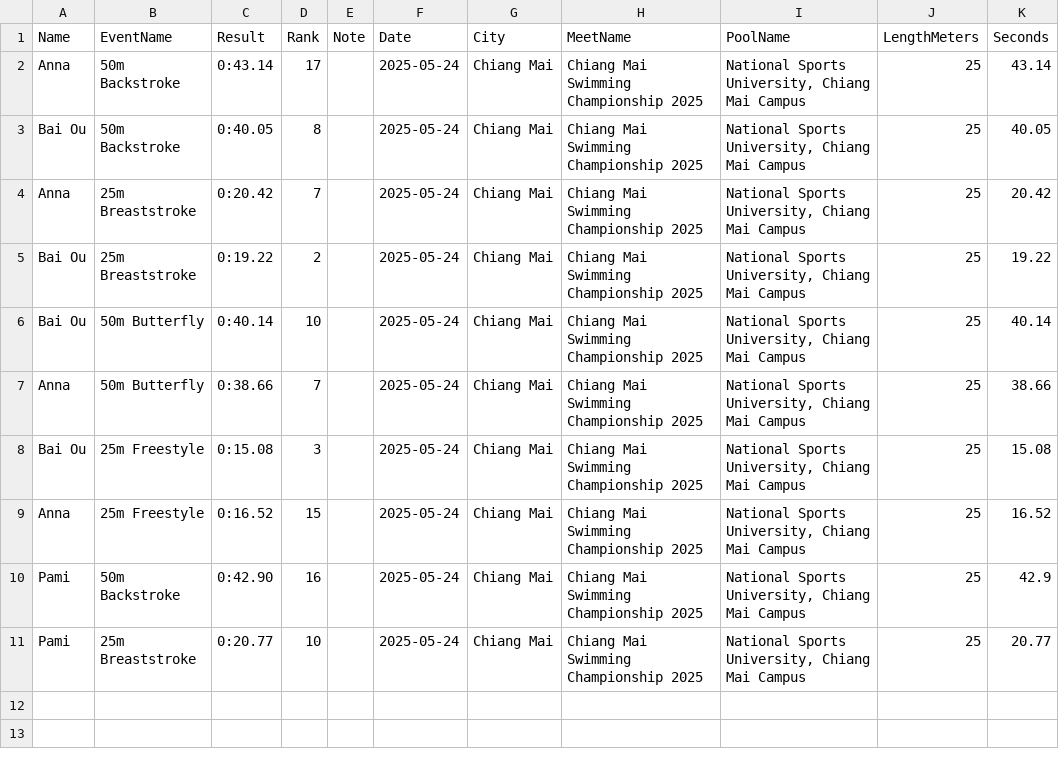
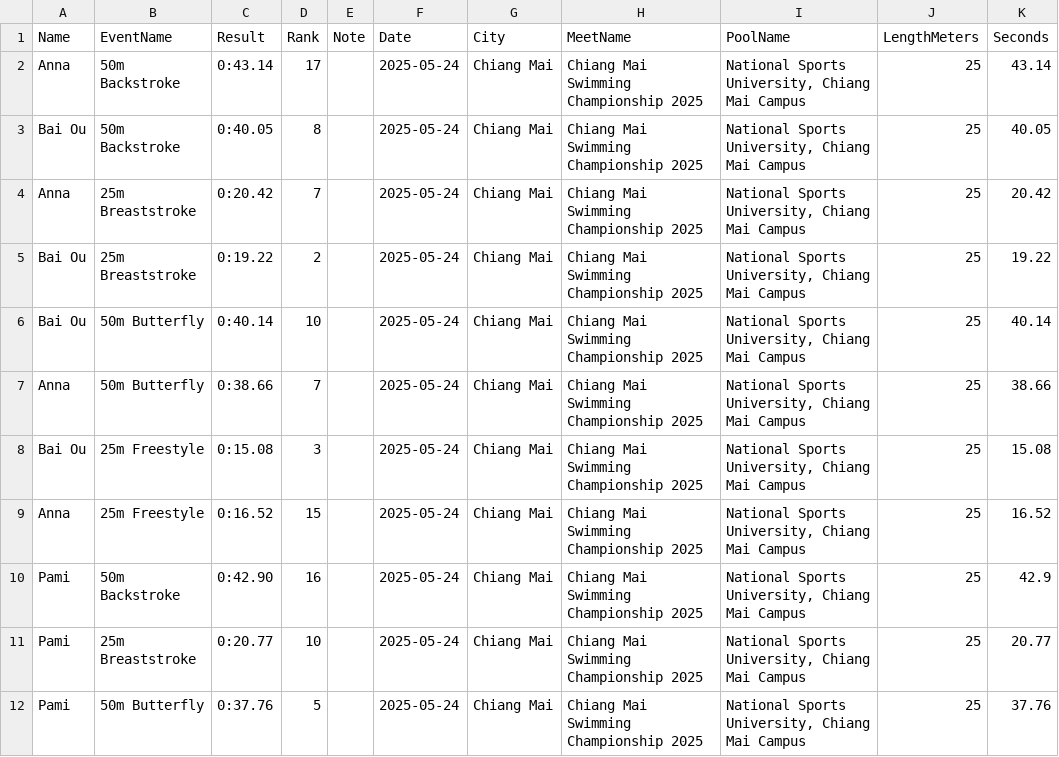
Before and after one commit to smallworldll/swim-results-viewer, a CSV file: meets/2025-05-24_Chiang Mai_National Sports University, Chiang Mai Campus/results.csv, drawn as a sheet; the diff names each change by its address in the sheet, - before the commit and + after, or states it on an @@ line.

Commit message:
Save results for 2025-05-24_Chiang Mai_National Sports University, Chiang Mai Campus

```diff
--- a/meets/2025-05-24_Chiang Mai_National Sports University, Chiang Mai Campus/results.csv
+++ b/meets/2025-05-24_Chiang Mai_National Sports University, Chiang Mai Campus/results.csv
+row 12: Pami | 50m Butterfly | 0:37.76 | 5 |  | 2025-05-24 | Chiang Mai | Chiang Mai Swimming Championship 2025 | National Sports University, Chiang Mai Campus | 25 | 37.76
```
